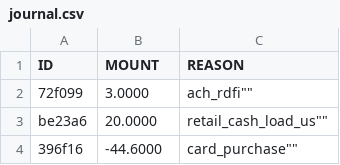
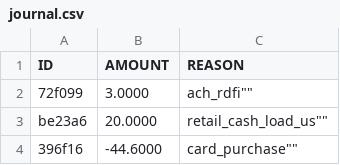
Before and after one commit to xinxin-dai/a-life-transformed, a CSV file: seeds/journal.csv, drawn as a sheet; only a part is shown.

Commit message:
add tests and first journal model

```diff
--- a/seeds/journal.csv
+++ b/seeds/journal.csv
@@ -1,2 +1,2 @@
-ID,MOUNT,REASON
+ID,AMOUNT,REASON
 72f099,3.0000,""ach_rdfi""
```
Also changed, not shown: 4 other files.
